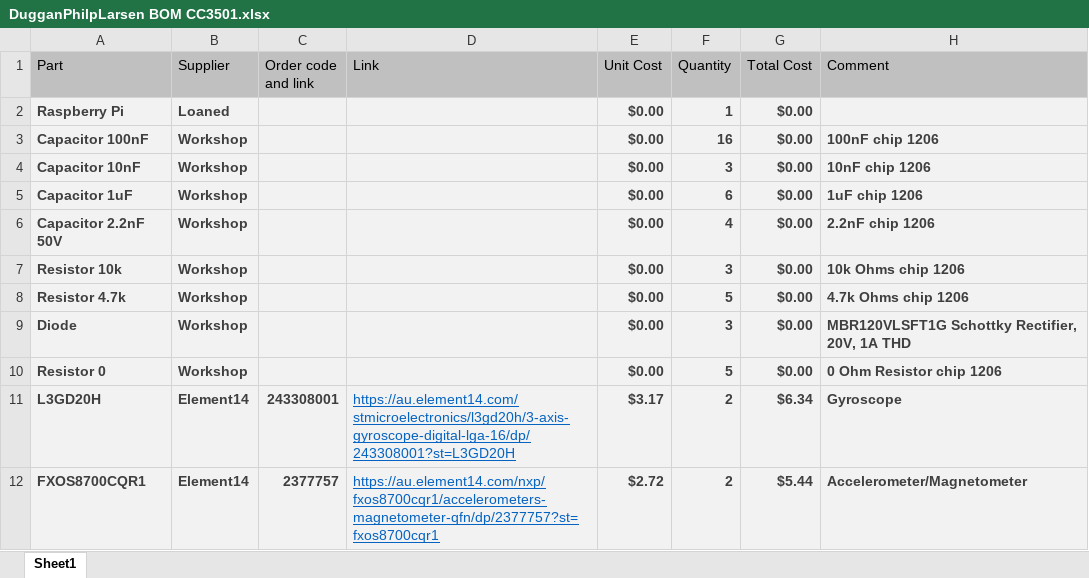
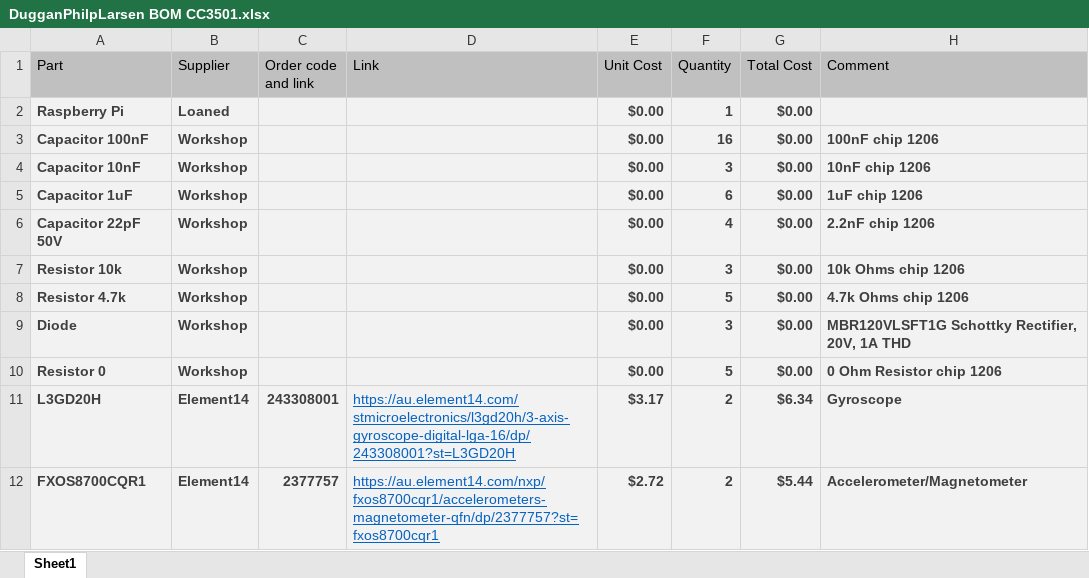
Before and after one commit to MatthewDuggan/CC3501-Assignment, an Excel workbook: DugganPhilpLarsen BOM CC3501.xlsx, sheet Sheet1, drawn as a sheet; only a part is shown; values as stored, in another font and other column widths than the file's, no borders; the diff names each change by its address in the sheet, - before the commit and + after, or states it on an @@ line.

Commit message:
Correct cap value in BOM and clean up file structure

```diff
--- a/DugganPhilpLarsen BOM CC3501.xlsx (sheet Sheet1)
+++ b/DugganPhilpLarsen BOM CC3501.xlsx (sheet Sheet1)
-A6 (Part): Capacitor 2.2nF 50V
+A6 (Part): Capacitor 22pF 50V
```
Also changed, not shown: 6 other files.
